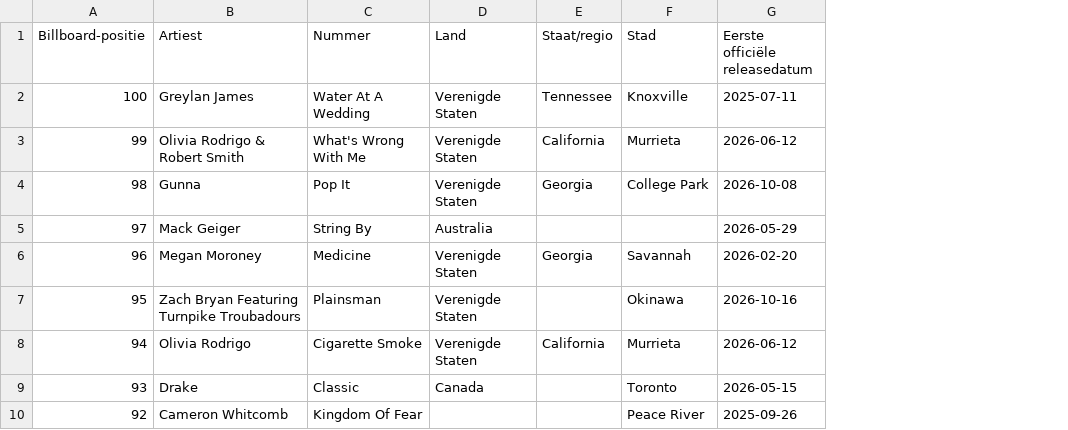
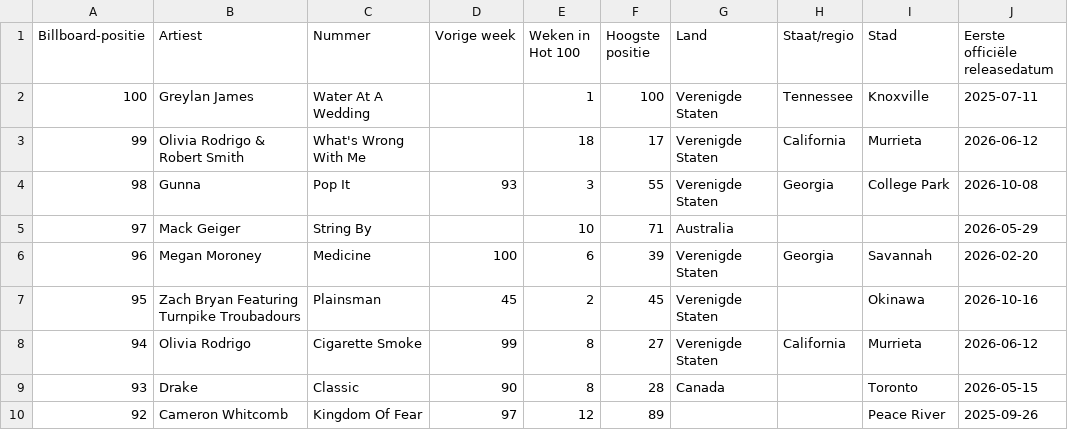
Before and after one commit to seppegoossens99-eng/billboard-hot-100-reversed, a CSV file: billboard_hot_100_details.csv, drawn as a sheet; only a part is shown; the diff names each change by its address in the sheet, - before the commit and + after, or states it on an @@ line.

```diff
--- a/billboard_hot_100_details.csv
+++ b/billboard_hot_100_details.csv
+column D (Vorige week), rows 4-10: 93 |  | 100 | 45 | 99 | 90 | 97
+column E (Weken in Hot 100), rows 2-10: 1 | 18 | 3 | 10 | 6 | 2 | 8 | 8 | 12
+column F (Hoogste positie), rows 2-10: 100 | 17 | 55 | 71 | 39 | 45 | 27 | 28 | 89
```
Also changed, not shown: 2 other files.
